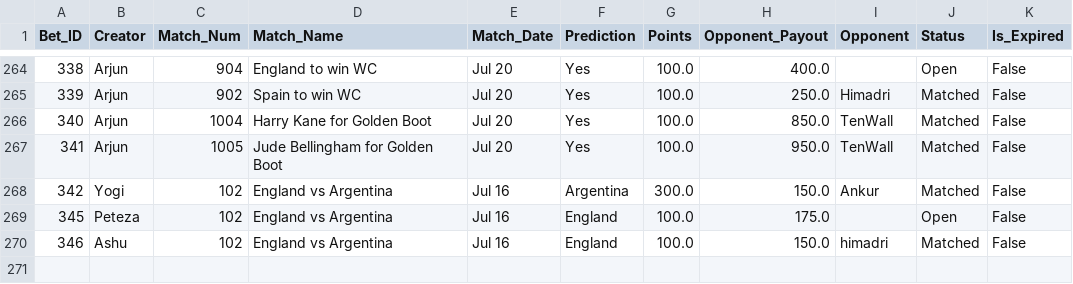
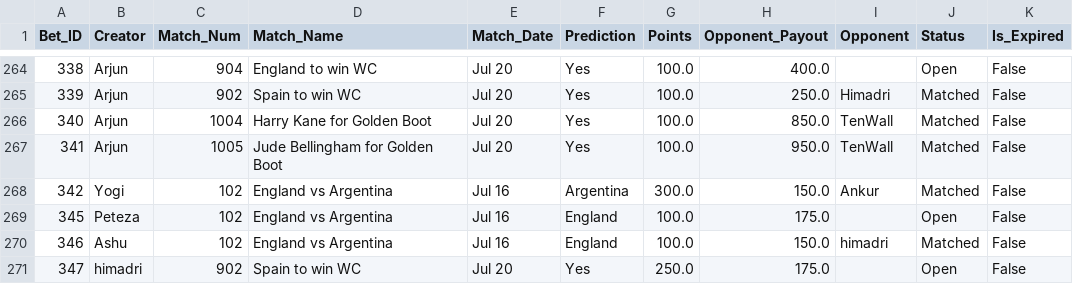
Before and after one commit to fitn40/Fitn40, a CSV file: data.csv, drawn as a sheet; only a part is shown, gaps mark what is left out; the diff names each change by its address in the sheet, - before the commit and + after, or states it on an @@ line.

Commit message:
🔄 Live Bets Auto-Sync

```diff
--- a/data.csv
+++ b/data.csv
+row 271: 347 | himadri | 902 | Spain to win WC | Jul 20 | Yes | 250.0 | 175.0 |  | Open | False
```
